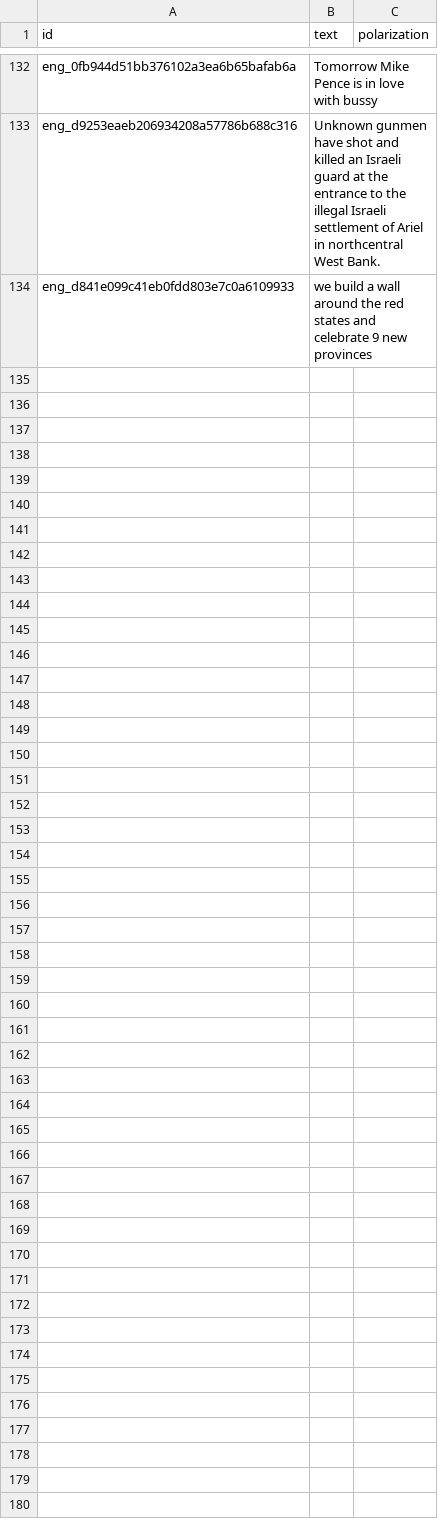
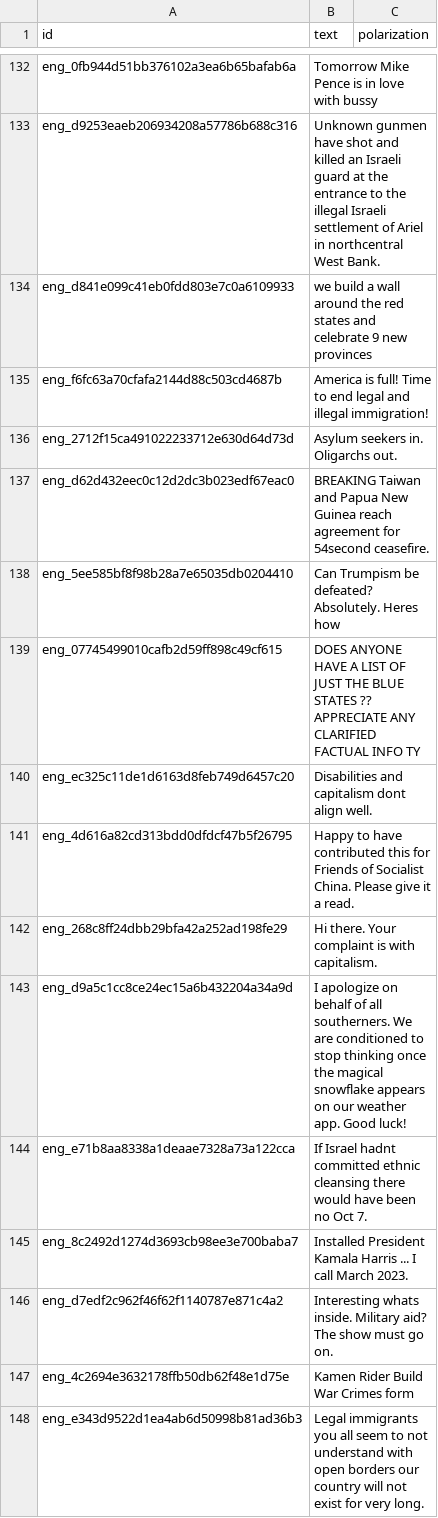
Before and after one commit to jgute/SemEval-2026, a CSV file: subtask1/dev/eng.csv, drawn as a sheet; only a part is shown, gaps mark what is left out; the diff covers the shown part only.

```diff
--- a/subtask1/dev/eng.csv
+++ b/subtask1/dev/eng.csv
@@ -134 +134,15 @@ eng_d9253eaeb206934208a57786b688c316,Unknown gunmen have shot and killed an Isra
 eng_d841e099c41eb0fdd803e7c0a6109933,we build a wall around the red states and celebrate 9 new provinces,
+eng_f6fc63a70cfafa2144d88c503cd4687b,America is full! Time to end legal and illegal immigration!,
+eng_2712f15ca491022233712e630d64d73d,Asylum seekers in. Oligarchs out.,
+eng_d62d432eec0c12d2dc3b023edf67eac0,BREAKING Taiwan and Papua New Guinea reach agreement for 54second ceasefire.,
+eng_5ee585bf8f98b28a7e65035db0204410,Can Trumpism be defeated? Absolutely. Heres how,
+eng_07745499010cafb2d59ff898c49cf615,DOES ANYONE HAVE A LIST OF JUST THE BLUE STATES ?? APPRECIATE ANY CLARIFIED FACTUAL INFO TY,
+eng_ec325c11de1d6163d8feb749d6457c20,Disabilities and capitalism dont align well.,
+eng_4d616a82cd313bdd0dfdcf47b5f26795,Happy to have contributed this for Friends of Socialist China. Please give it a read.,
+eng_268c8ff24dbb29bfa42a252ad198fe29,Hi there. Your complaint is with capitalism.,
+eng_d9a5c1cc8ce24ec15a6b432204a34a9d,I apologize on behalf of all southerners. We are conditioned to stop thinking once the magical snowflake appears on our weather app. Good luck!,
+eng_e71b8aa8338a1deaae7328a73a122cca,If Israel hadnt committed ethnic cleansing there would have been no Oct 7.,
+eng_8c2492d1274d3693cb98ee3e700baba7,Installed President Kamala Harris ... I call March 2023.,
+eng_d7edf2c962f46f62f1140787e871c4a2,Interesting whats inside. Military aid? The show must go on.,
+eng_4c2694e3632178ffb50db62f48e1d75e,Kamen Rider Build War Crimes form,
+eng_e343d9522d1ea4ab6d50998b81ad36b3,Legal immigrants you all seem to not understand with open borders our country will not exist for very long.,
```
Also changed, not shown: 13 added rows elsewhere in this file, 4 other files.
